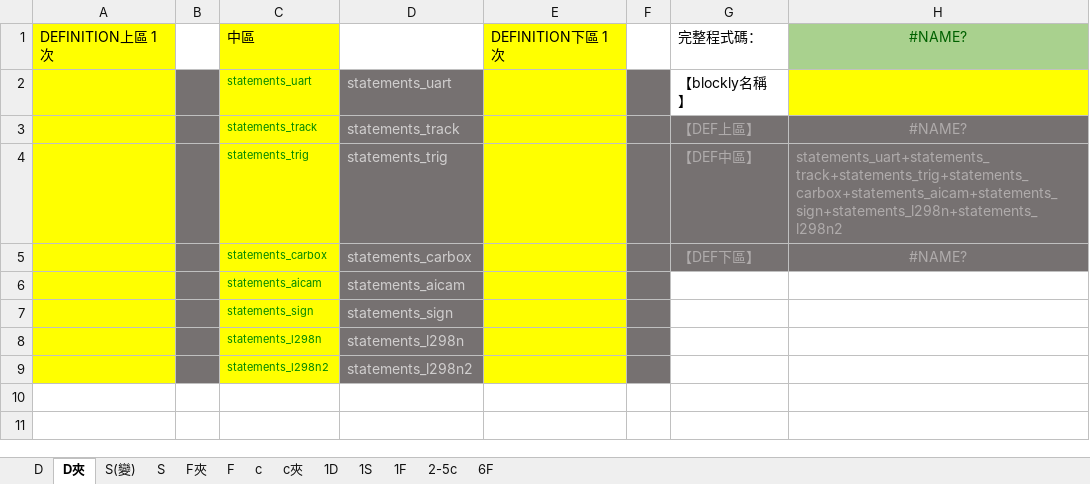
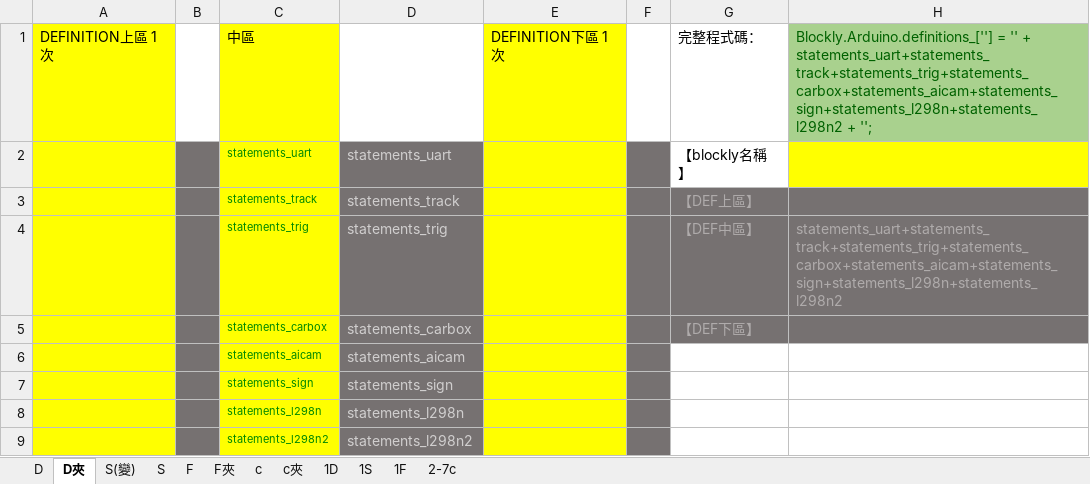
Before and after one commit to kingofamani/Arduino, an Excel workbook: tools/myCustomBlockly/amani/I2C鍵盤/i2cKeypay積木程式碼.xlsx, sheet D夾, drawn as a sheet; values as stored, in another font and other column widths than the file's, no borders; the diff names each change by its address in the sheet, - before the commit and + after, or states it on an @@ line.

```diff
--- a/tools/myCustomBlockly/amani/I2C鍵盤/i2cKeypay積木程式碼.xlsx (sheet D夾)
+++ b/tools/myCustomBlockly/amani/I2C鍵盤/i2cKeypay積木程式碼.xlsx (sheet D夾)
-sheet tab: 2-5c
+sheet tab: 2-7c
-sheet tab: 6F
@@ sheet tab order changed: D | D夾 | S(變) | S | F | F夾 | c | c夾 | 1D | 1S | 1F | 2-7c @@
-H1: #NAME?
+H1: Blockly.Arduino.definitions_[''] = '' + statements_uart+statements_track+statements_trig+statements_carbox+statements_aicam+statements_sign+statements_l298n+statements_l298n2 + '';
-H1 alignment: center
+H1 alignment: left
-H3: #NAME?
+H3: (empty)
-H5: #NAME?
+H5: (empty)
```
Also changed, not shown: sheet 1F, sheet 2-7c, sheet c, sheet c夾, sheet F夾, sheet 1D, 4 more sheets, 24 other files.
